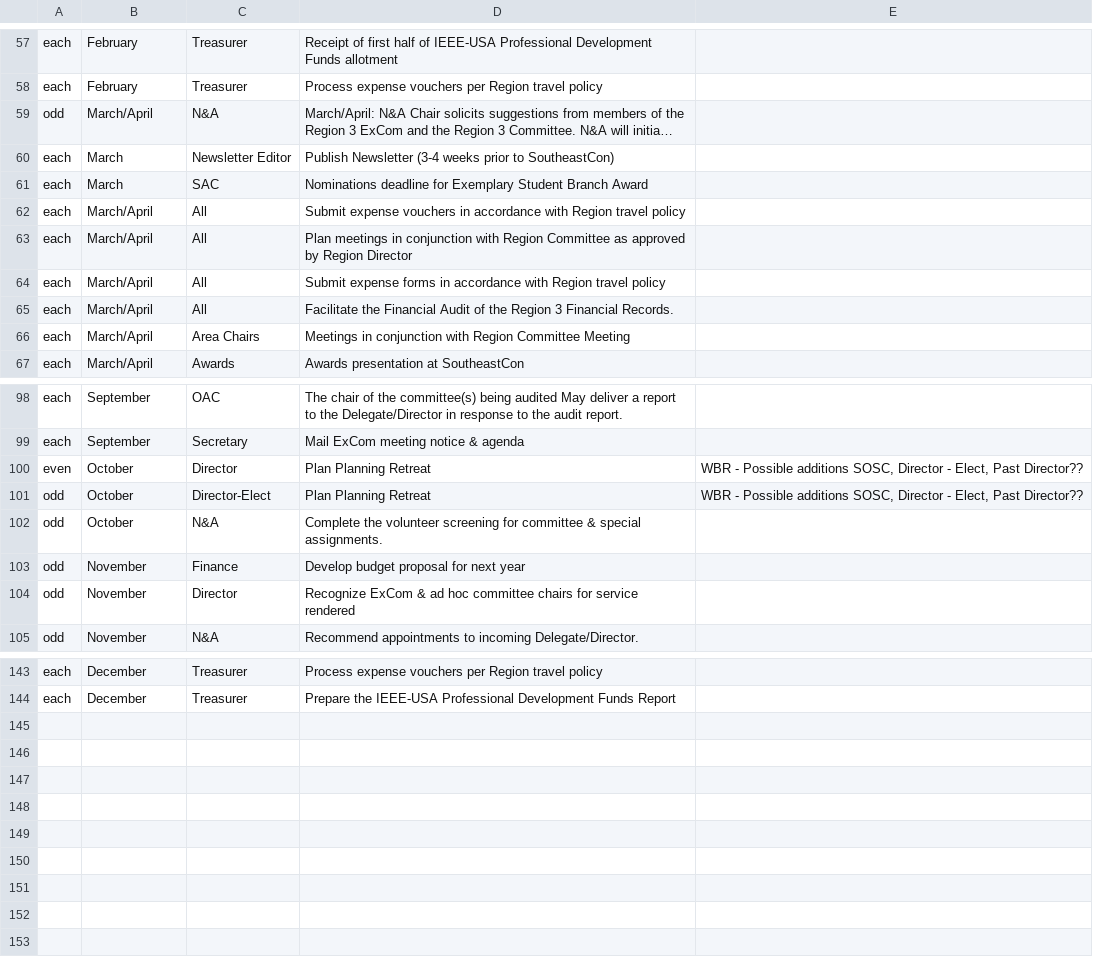
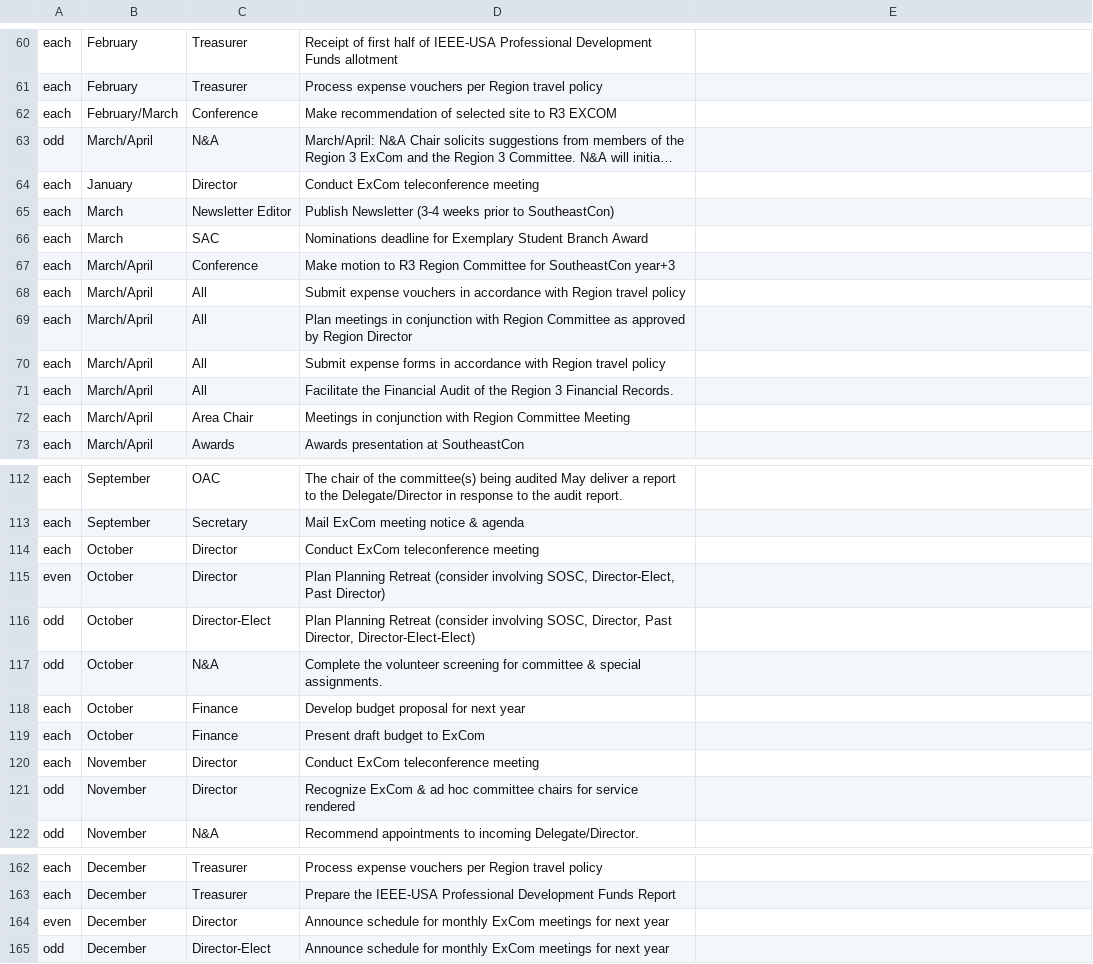
Before and after one commit to dgreen/commcal, a CSV file: calendar.csv, drawn as a sheet; only a part is shown, gaps mark what is left out; long unchanged cells end in …; addresses are those after the commit; the diff covers the shown part only; the diff names each change by its address in the sheet, - before the commit and + after, or states it on an @@ line.

```diff
--- a/calendar.csv
+++ b/calendar.csv
+row 62: each | February/March | Conference | Make recommendation of selected site to R3 EXCOM
+row 64: each | January | Director | Conduct ExCom teleconference meeting
+row 67: each | March/April | Conference | Make motion to R3 Region Committee for SoutheastCon year+3
-C72: Area Chairs
+C72: Area Chair
+row 114: each | October | Director | Conduct ExCom teleconference meeting
-D115: …Planning Retreat
+D115: …Planning Retreat (consider involving SOSC, Director-Elect, Past Director)
-E115:E116: WBR - Possible additions SOSC, Director - Elect, Past Director??
+E115:E116: (empty)
-D116: …Planning Retreat
+D116: …Planning Retreat (consider involving SOSC, Director, Past Director, Director-Elect-Elect)
-A118: odd
+A118: each
-B118: November
+B118: October
+row 119: each | October | Finance | Present draft budget to ExCom
+row 120: each | November | Director | Conduct ExCom teleconference meeting
+row 164: even | December | Director | Announce schedule for monthly ExCom meetings for next year
+row 165: odd | December | Director-Elect | Announce schedule for monthly ExCom meetings for next year
```
Also changed, not shown: 14 added rows, 1 removed row and 6 edited cells elsewhere in this file, roles.csv, 4 other files.
